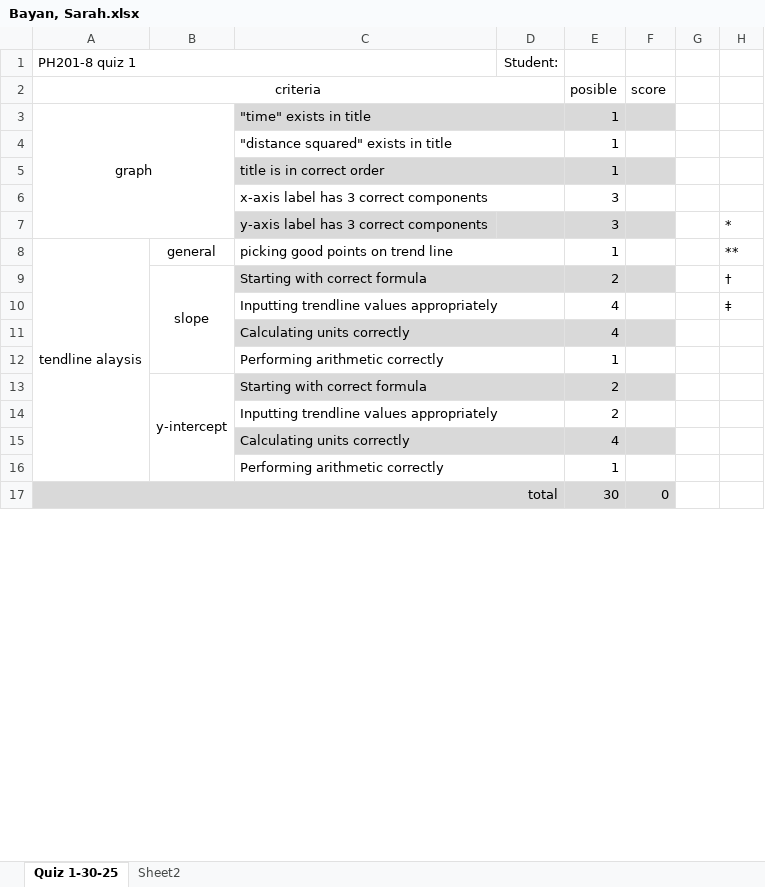
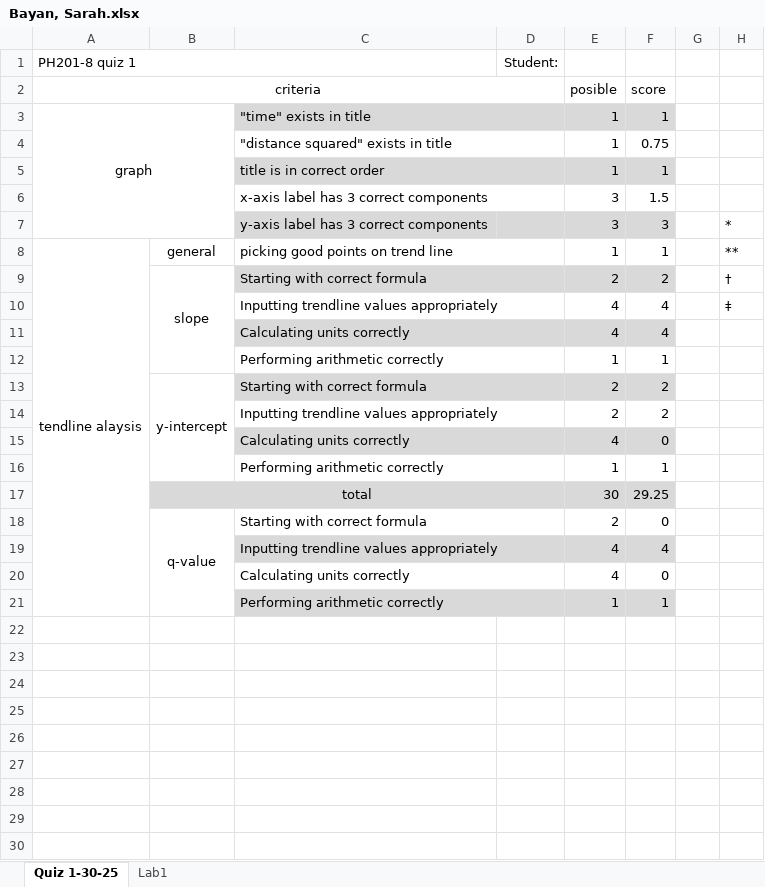
Before and after one commit to ThomasLatzaTeaching/winter2025, an Excel workbook: 201-8 (W25)/grades/Bayan, Sarah.xlsx, sheet Quiz 1-30-25, drawn as a sheet; only a part is shown; values as stored, in another font and other column widths than the file's, no borders; removed rows and columns are numbered as before the commit, all else as after; the diff covers the shown part only; the diff names each change by its address in the sheet, - before the commit and + after, or states it on an @@ line.

```diff
--- a/201-8 (W25)/grades/Bayan, Sarah.xlsx (sheet Quiz 1-30-25)
+++ b/201-8 (W25)/grades/Bayan, Sarah.xlsx (sheet Quiz 1-30-25)
-sheet tab: Sheet2
+sheet tab: Lab1
-F3: (empty)
+F3: 1
-F4: (empty)
+F4: 0.75
-F5: (empty)
+F5: 1
-F6: (empty)
+F6: 1.5
-F7: (empty)
+F7: 3
-F8: (empty)
+F8: 1
-F9: (empty)
+F9: 2
-F10:F11: (empty)
+F10:F11: 4
-F12: (empty)
+F12: 1
-F13:F14: (empty)
+F13:F14: 2
-F15: (empty)
+F15: 0
-F16: (empty)
+F16: 1
+row 17:  | total |  |  | 30 | 29.25
+row 18:  | q-value | Starting with correct formula |  | 2 | 0
+row 19:  |  | Inputting trendline values appropriately |  | 4 | 4
+row 20:  |  | Calculating units correctly |  | 4 | 0
+row 21:  |  | Performing arithmetic correctly |  | 1 | 1
-row 22: total |  |  |  | 30 | 0
+row 22: (empty)
-A22:F22 fill: #D9D9D9
+A22:F22 fill: none
-A17:D17 merged
+row 23: (empty)
+row 24: (empty)
+row 25: (empty)
+row 26: (empty)
+row 27: (empty)
+row 28: (empty)
+row 29: (empty)
+row 30: (empty)
```
Also changed, not shown: 1 added row elsewhere in this sheet, 201-8 (W25)/grades/000 template.xlsx, 201-8 (W25)/grades/Bartlett, Lucy.xlsx, 5 other files.
